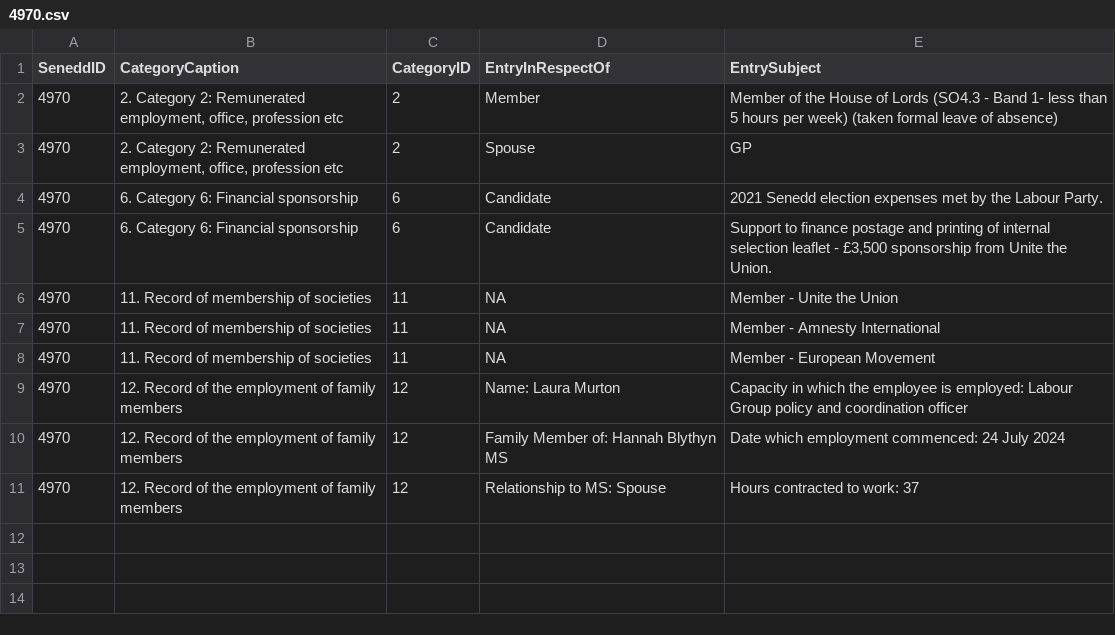
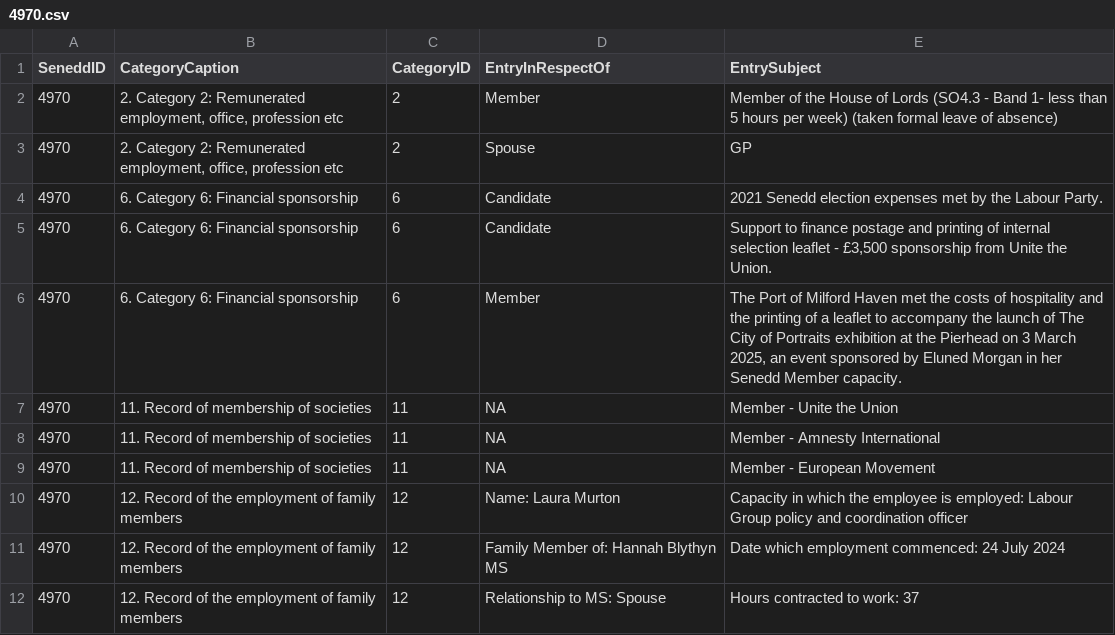
Before and after one commit to stupidpupil/senedd_scraper, a CSV file: registers_by_senedd_id/4970.csv, drawn as a sheet; the diff names each change by its address in the sheet, - before the commit and + after, or states it on an @@ line.

```diff
--- a/registers_by_senedd_id/4970.csv
+++ b/registers_by_senedd_id/4970.csv
+row 6: 4970 | 6. Category 6: Financial sponsorship | 6 | Member | The Port of Milford Haven met the costs of hospitality and the printing of a leaflet to accompany the launch of The City of Portraits exhibition at the Pierhead on 3 March 2025, an event sponsored by Eluned Morgan in her Senedd Member capacity.
```
Also changed, not shown: interests.csv, 1 other file.
